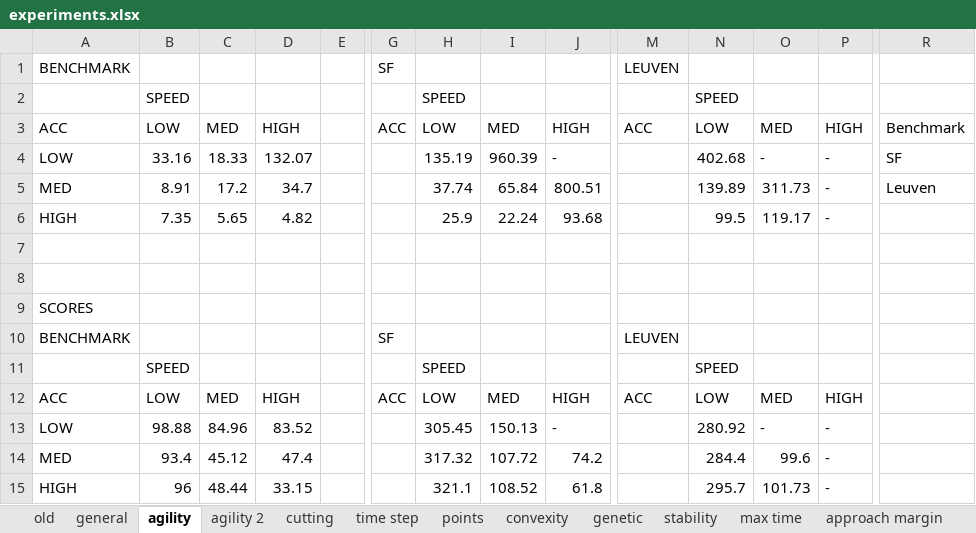
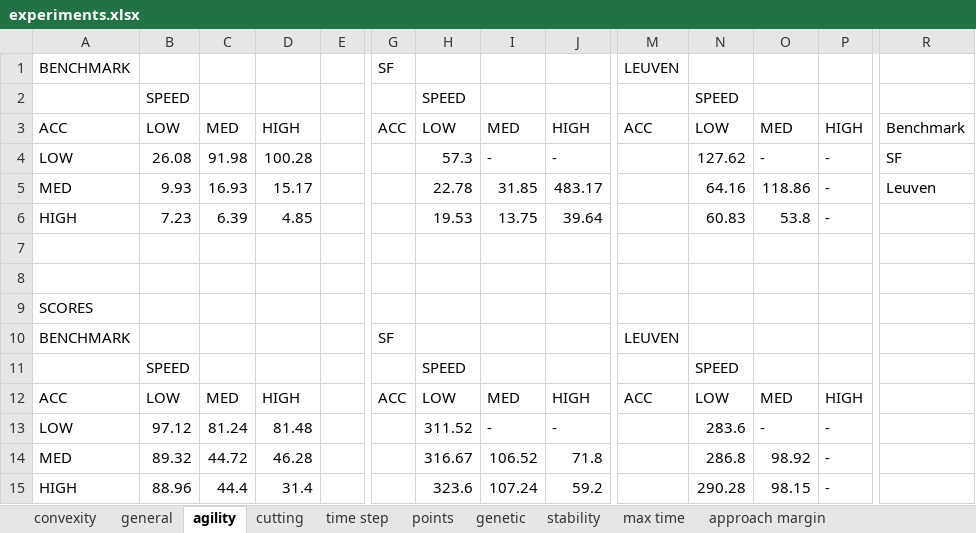
Before and after one commit to jdewaen/PathPlanner, an Excel workbook: experiments.xlsx, sheet agility, drawn as a sheet; only a part is shown, gaps mark what is left out; values as stored, in another font and other column widths than the file's, no borders; charts and pictures not drawn; removed rows and columns are numbered as before the commit, all else as after; rows hold the shown columns only; the diff names each change by its address in the sheet, - before the commit and + after, or states it on an @@ line.

```diff
--- a/experiments.xlsx (sheet agility)
+++ b/experiments.xlsx (sheet agility)
-sheet tab: old
-sheet tab: agility 2
@@ sheet tab order changed: convexity | general | agility | cutting | time step | points | genetic | stability | max time | approach margin @@
-B4: 33.16
+B4: 26.08
-C4: 18.33
+C4: 91.98
-D4: 132.07
+D4: 100.28
-H4: 135.19
+H4: 57.3
-I4: 960.39
+I4: -
-N4: 402.68
+N4: 127.62
-row 5: MED | 8.91 | 17.2 | 34.7 |  |  | 37.74 | 65.84 | 800.51 |  | 139.89 | 311.73 | - | Leuven
-row 6: HIGH | 7.35 | 5.65 | 4.82 |  |  | 25.9 | 22.24 | 93.68 |  | 99.5 | 119.17 | -
+row 5: MED | 9.93 | 16.93 | 15.17 |  |  | 22.78 | 31.85 | 483.17 |  | 64.16 | 118.86 | - | Leuven
+row 6: HIGH | 7.23 | 6.39 | 4.85 |  |  | 19.53 | 13.75 | 39.64 |  | 60.83 | 53.8 | -
-B13: 98.88
+B13: 97.12
-C13: 84.96
+C13: 81.24
-D13: 83.52
+D13: 81.48
-H13: 305.45
+H13: 311.52
-I13: 150.13
+I13: -
-N13: 280.92
+N13: 283.6
-row 14: MED | 93.4 | 45.12 | 47.4 |  |  | 317.32 | 107.72 | 74.2 |  | 284.4 | 99.6 | -
-row 15: HIGH | 96 | 48.44 | 33.15 |  |  | 321.1 | 108.52 | 61.8 |  | 295.7 | 101.73 | -
+row 14: MED | 89.32 | 44.72 | 46.28 |  |  | 316.67 | 106.52 | 71.8 |  | 286.8 | 98.92 | -
+row 15: HIGH | 88.96 | 44.4 | 31.4 |  |  | 323.6 | 107.24 | 59.2 |  | 290.28 | 98.15 | -
```
Also changed, not shown: sheet approach margin, sheet points, sheet max time, sheet time step, sheet cutting, sheet stability, charts or pictures, 1 other file.
